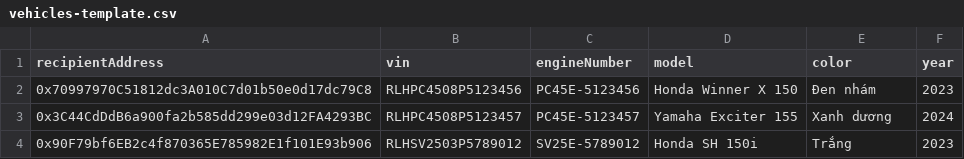
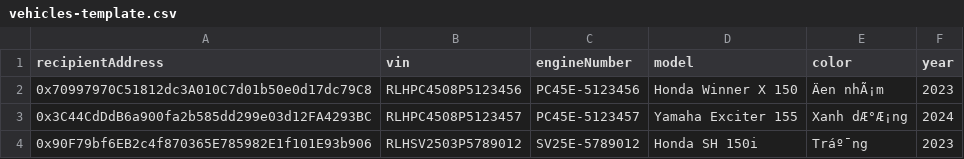
Before and after one commit to youngbry/DACN_LocThanh, a CSV file: scripts/vehicles-template.csv, drawn as a sheet; the diff names each change by its address in the sheet, - before the commit and + after, or states it on an @@ line.

```diff
--- a/scripts/vehicles-template.csv
+++ b/scripts/vehicles-template.csv
-E2 (color): Đen nhám
+E2 (color): Äen nhÃ¡m
-E3 (color): Xanh dương
+E3 (color): Xanh dÆ°Æ¡ng
-E4 (color): Trắng
+E4 (color): Tráº¯ng
```
Also changed, not shown: 11 other files.
